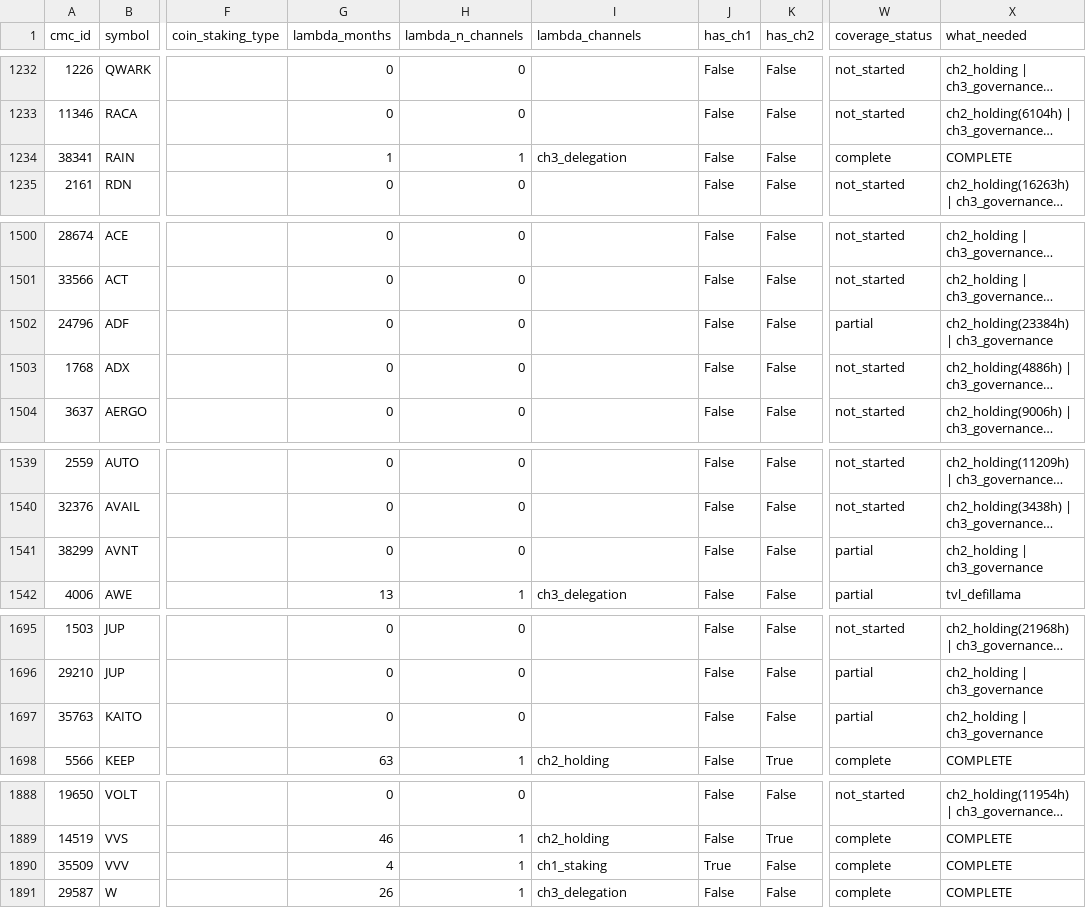
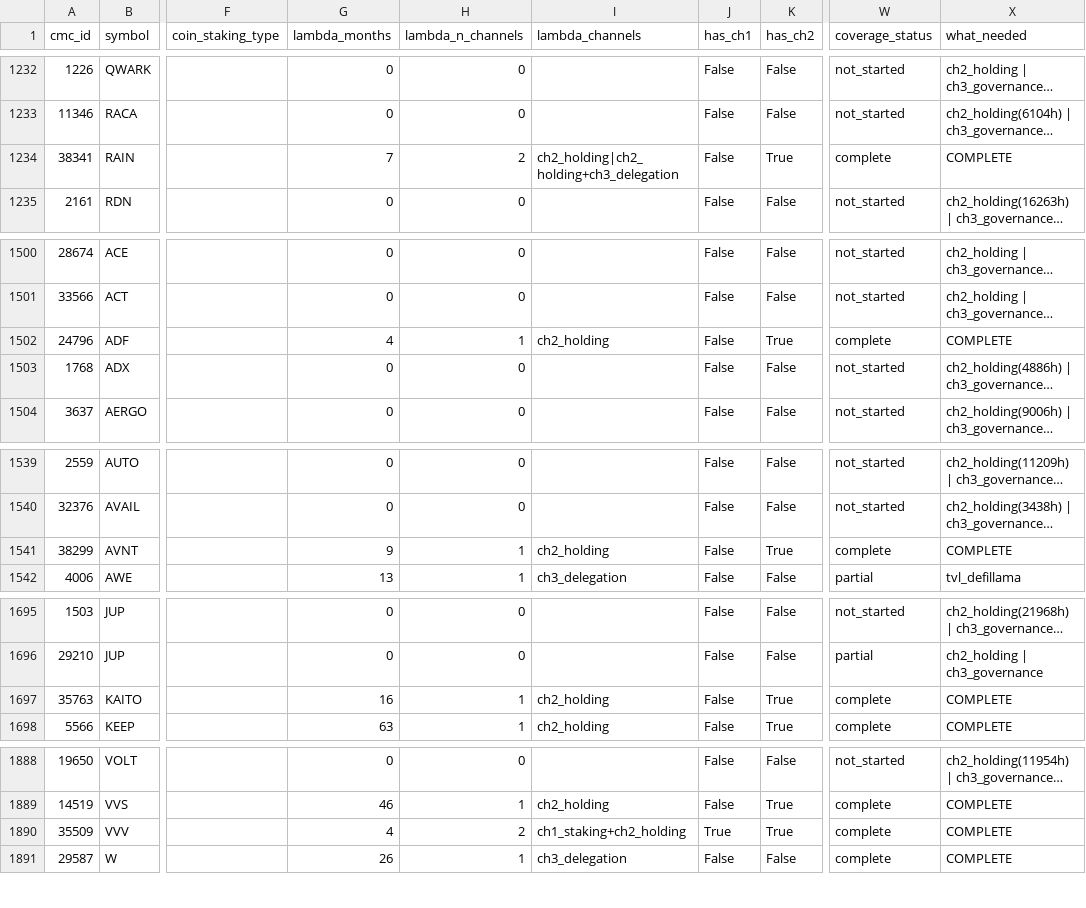
Before and after one commit to moazzamkhoja/AFA_2027_QTM_Crypto, a CSV file: 03_data/universe_coverage_status.csv, drawn as a sheet; only a part is shown, gaps mark what is left out; long unchanged cells end in …; the diff names each change by its address in the sheet, - before the commit and + after, or states it on an @@ line.

```diff
--- a/03_data/universe_coverage_status.csv
+++ b/03_data/universe_coverage_status.csv
-G1234 (lambda_months): 1
+G1234 (lambda_months): 7
-H1234 (lambda_n_channels): 1
+H1234 (lambda_n_channels): 2
-I1234 (lambda_channels): ch3_delegation
+I1234 (lambda_channels): ch2_holding|ch2_holding+ch3_delegation
-K1234 (has_ch2): False
+K1234 (has_ch2): True
-G1502 (lambda_months): 0
+G1502 (lambda_months): 4
-H1502 (lambda_n_channels): 0
+H1502 (lambda_n_channels): 1
-I1502 (lambda_channels): (empty)
+I1502 (lambda_channels): ch2_holding
-K1502 (has_ch2): False
+K1502 (has_ch2): True
-W1502 (coverage_status): partial
+W1502 (coverage_status): complete
-X1502 (what_needed): ch2_holding(23384h) | ch3_governance
+X1502 (what_needed): COMPLETE
-G1541 (lambda_months): 0
+G1541 (lambda_months): 9
-H1541 (lambda_n_channels): 0
+H1541 (lambda_n_channels): 1
-I1541 (lambda_channels): (empty)
+I1541 (lambda_channels): ch2_holding
-K1541 (has_ch2): False
+K1541 (has_ch2): True
-W1541 (coverage_status): partial
+W1541 (coverage_status): complete
-X1541 (what_needed): ch2_holding | ch3_governance
+X1541 (what_needed): COMPLETE
-G1697 (lambda_months): 0
+G1697 (lambda_months): 16
-H1697 (lambda_n_channels): 0
+H1697 (lambda_n_channels): 1
-I1697 (lambda_channels): (empty)
+I1697 (lambda_channels): ch2_holding
-K1697 (has_ch2): False
+K1697 (has_ch2): True
-W1697 (coverage_status): partial
+W1697 (coverage_status): complete
-X1697 (what_needed): ch2_holding | ch3_governance
+X1697 (what_needed): COMPLETE
-H1890 (lambda_n_channels): 1
+H1890 (lambda_n_channels): 2
-I1890 (lambda_channels): ch1_staking
+I1890 (lambda_channels): ch1_staking+ch2_holding
-K1890 (has_ch2): False
+K1890 (has_ch2): True
```
Also changed, not shown: 03_data/phase1/_lambda_channel_diagnostics.csv, 03_data/phase1/channel2_holding.csv, 4 other files.
